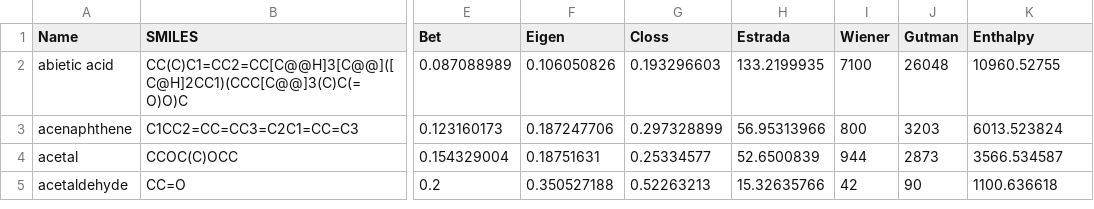
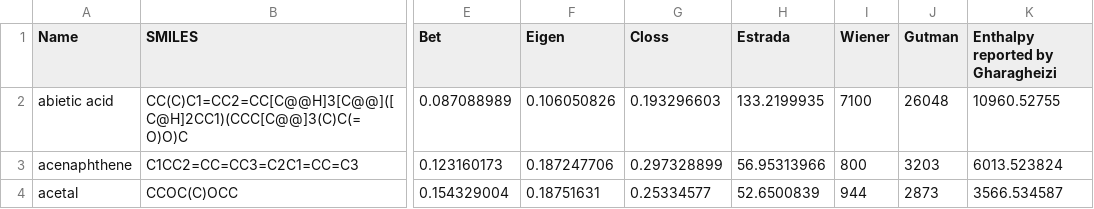
Before and after one commit to jarzolads/PredictionEnthalpy, a CSV file: All.csv, drawn as a sheet; only a part is shown, gaps mark what is left out; the shorter side is filled out with more unchanged rows; the diff names each change by its address in the sheet, - before the commit and + after, or states it on an @@ line.

Commit message:
Update All.csv

```diff
--- a/All.csv
+++ b/All.csv
-K1: Enthalpy
+K1: Enthalpy reported by Gharagheizi
```
